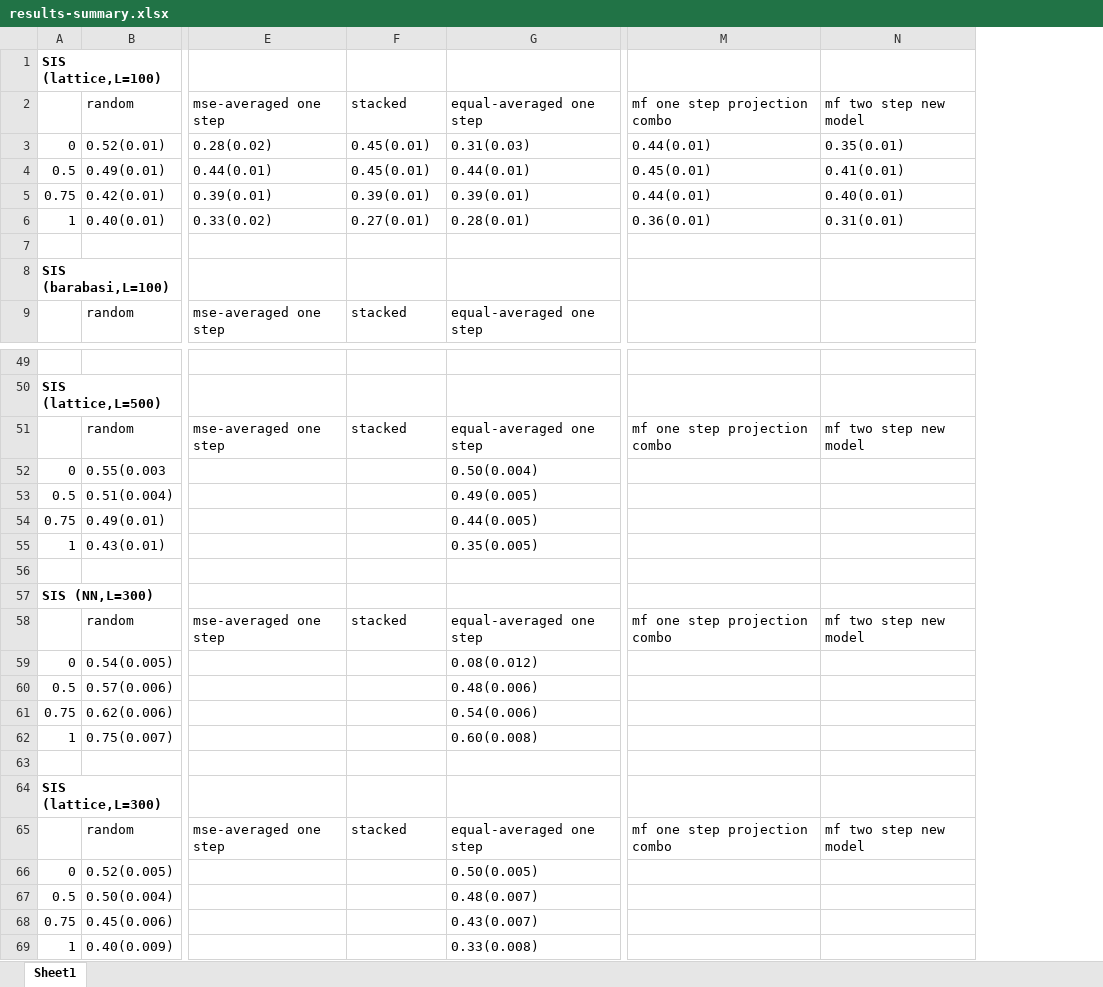
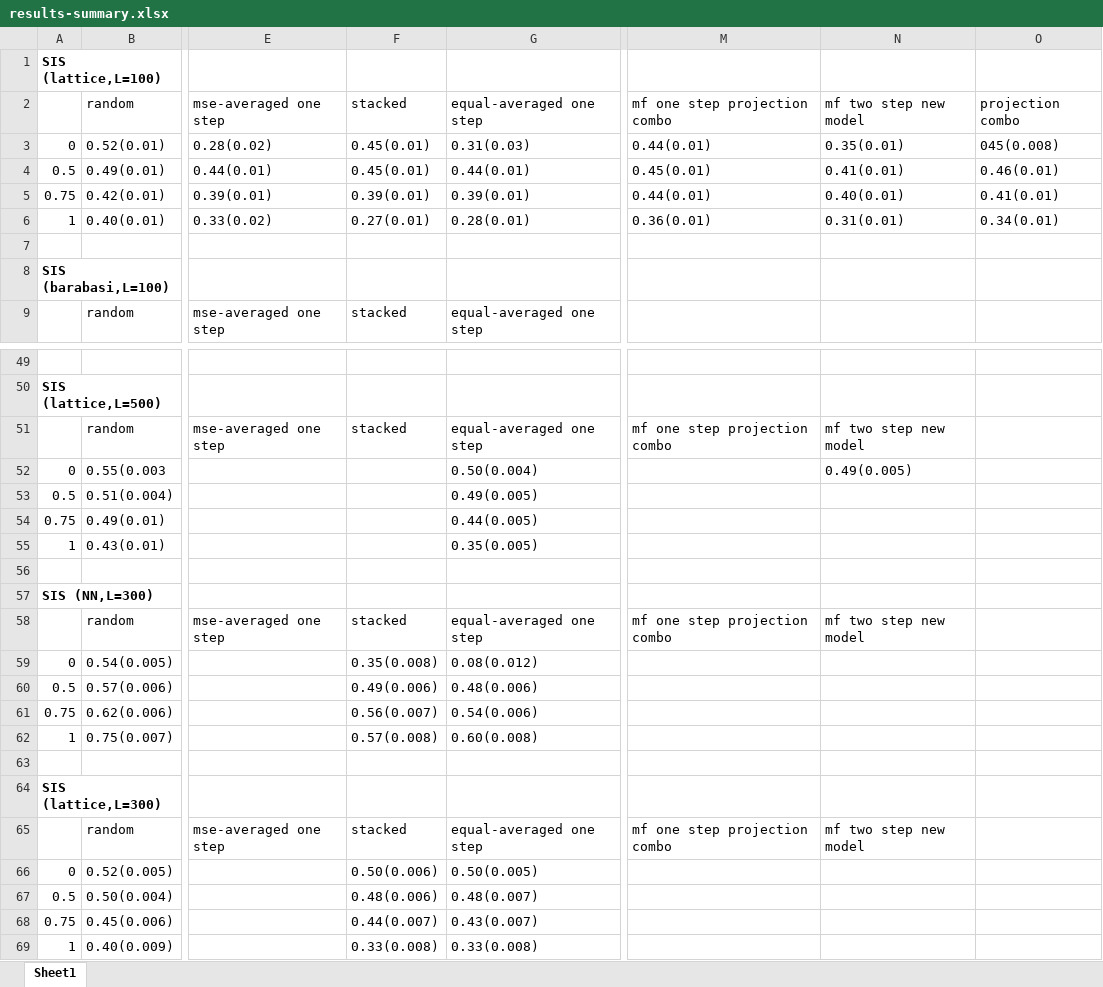
Before and after one commit to jclifton333/spatial-RL, an Excel workbook: analysis/results-summary.xlsx, sheet Sheet1, drawn as a sheet; only a part is shown, gaps mark what is left out; values as stored, in another font and other column widths than the file's, no borders; the diff names each change by its address in the sheet, - before the commit and + after, or states it on an @@ line.

Commit message:
update results

```diff
--- a/analysis/results-summary.xlsx (sheet Sheet1)
+++ b/analysis/results-summary.xlsx (sheet Sheet1)
+column O, rows 2-6: projection combo | 045(0.008) | 0.46(0.01) | 0.41(0.01) | 0.34(0.01)
-N52: (empty)
+N52: 0.49(0.005)
-F59: (empty)
+F59: 0.35(0.008)
-F60: (empty)
+F60: 0.49(0.006)
-F61: (empty)
+F61: 0.56(0.007)
-F62: (empty)
+F62: 0.57(0.008)
-F66: (empty)
+F66: 0.50(0.006)
-F67: (empty)
+F67: 0.48(0.006)
-F68: (empty)
+F68: 0.44(0.007)
-F69: (empty)
+F69: 0.33(0.008)
```
